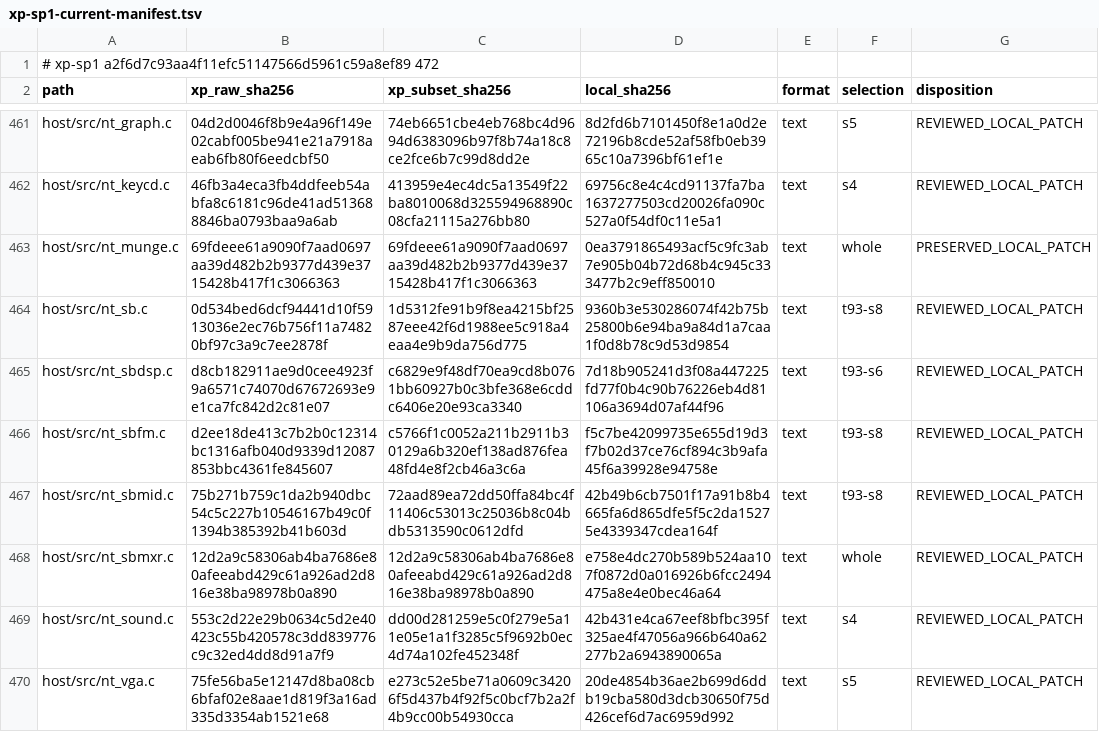
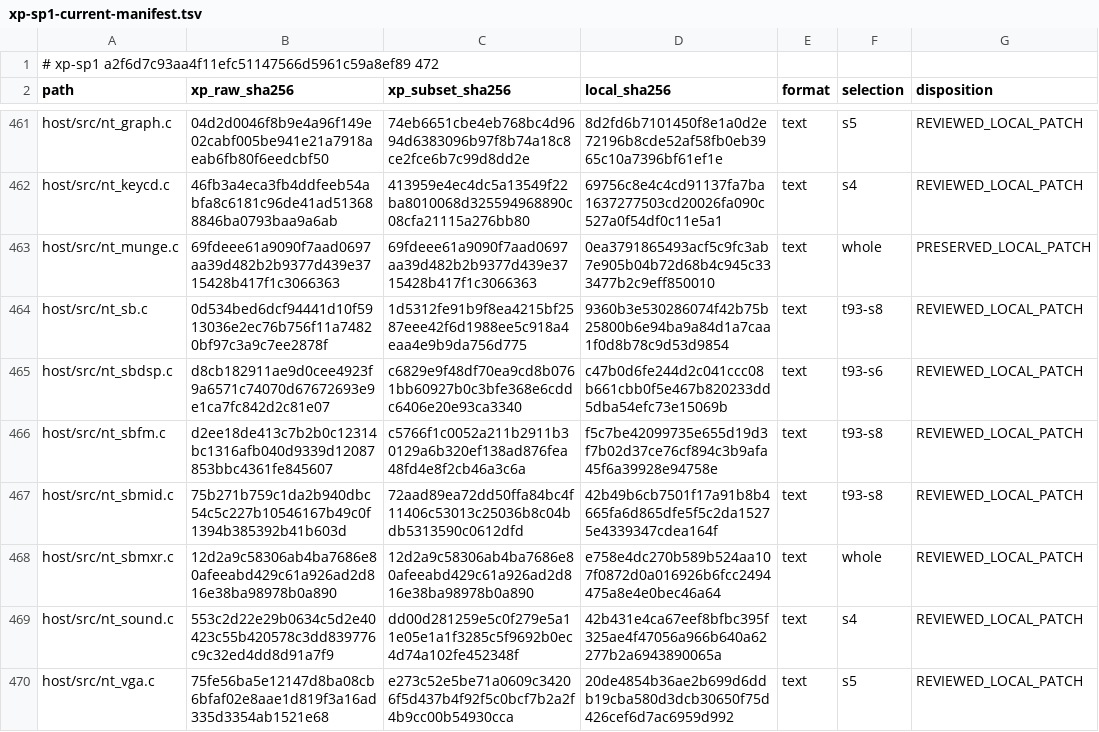
Before and after one commit to cshaxu/softpc, a TSV file: docs/etc/evidence/softpc/xp-sp1-current-manifest.tsv, drawn as a sheet; only a part is shown, gaps mark what is left out.

```diff
--- a/docs/etc/evidence/softpc/xp-sp1-current-manifest.tsv
+++ b/docs/etc/evidence/softpc/xp-sp1-current-manifest.tsv
@@ -464,3 +464,3 @@ host/src/nt_munge.c	69fdeee61a9090f7aad0697aa39d482b2b9377d439e3715428b417f1c306
 host/src/nt_sb.c	0d534bed6dcf94441d10f5913036e2ec76b756f11a74820bf97c3a9c7ee2878f	1d5312fe91b9f8ea4215bf2587eee42f6d1988ee5c918a4eaa4e9b9da756d775	9360b3e530286074f42b75b25800b6e94ba9a84d1a7caa1f0d8b78c9d53d9854	text	t93-s8	REVIEWED_LOCAL_PATCH
-host/src/nt_sbdsp.c	d8cb182911ae9d0cee4923f9a6571c74070d67672693e9e1ca7fc842d2c81e07	c6829e9f48df70ea9cd8b0761bb60927b0c3bfe368e6cddc6406e20e93ca3340	7d18b905241d3f08a447225fd77f0b4c90b76226eb4d81106a3694d07af44f96	text	t93-s6	REVIEWED_LOCAL_PATCH
+host/src/nt_sbdsp.c	d8cb182911ae9d0cee4923f9a6571c74070d67672693e9e1ca7fc842d2c81e07	c6829e9f48df70ea9cd8b0761bb60927b0c3bfe368e6cddc6406e20e93ca3340	c47b0d6fe244d2c041ccc08b661cbb0f5e467b820233dd5dba54efc73e15069b	text	t93-s6	REVIEWED_LOCAL_PATCH
 host/src/nt_sbfm.c	d2ee18de413c7b2b0c12314bc1316afb040d9339d12087853bbc4361fe845607	c5766f1c0052a211b2911b30129a6b320ef138ad876fea48fd4e8f2cb46a3c6a	f5c7be42099735e655d19d3f7b02d37ce76cf894c3b9afa45f6a39928e94758e	text	t93-s8	REVIEWED_LOCAL_PATCH
```
Also changed, not shown: 6 other files.
